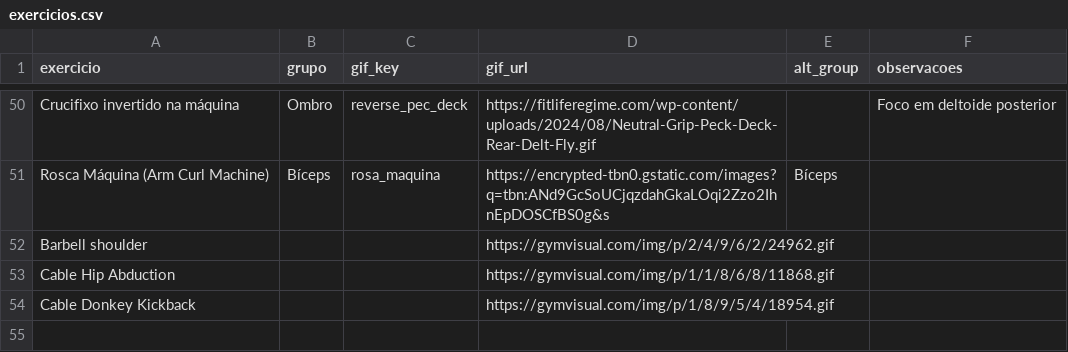
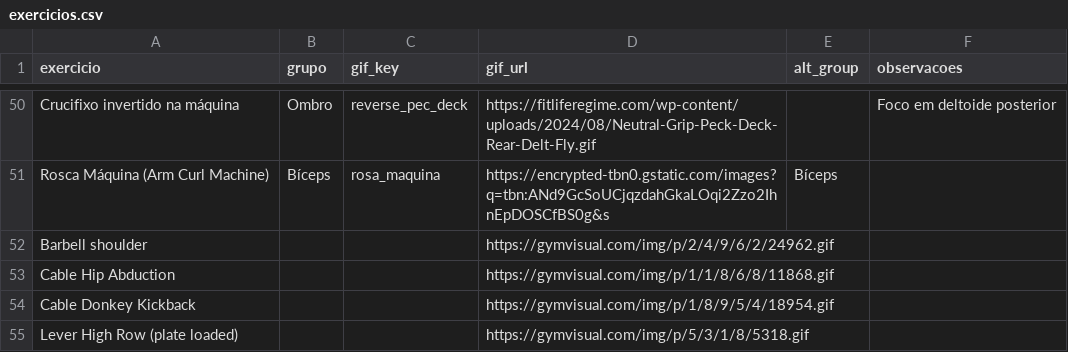
Before and after one commit to FelipeNovais89/GYM-Treino-Amor, a CSV file: Data/exercicios.csv, drawn as a sheet; only a part is shown, gaps mark what is left out.

Commit message:
update exercicios 2026-03-30T23:04:12Z

```diff
--- a/Data/exercicios.csv
+++ b/Data/exercicios.csv
@@ -54 +54,2 @@ Cable Hip Abduction,,,https://gymvisual.com/img/p/1/1/8/6/8/11868.gif,,
 Cable Donkey Kickback,,,https://gymvisual.com/img/p/1/8/9/5/4/18954.gif,,
+Lever High Row (plate loaded),,,https://gymvisual.com/img/p/5/3/1/8/5318.gif,,
```
